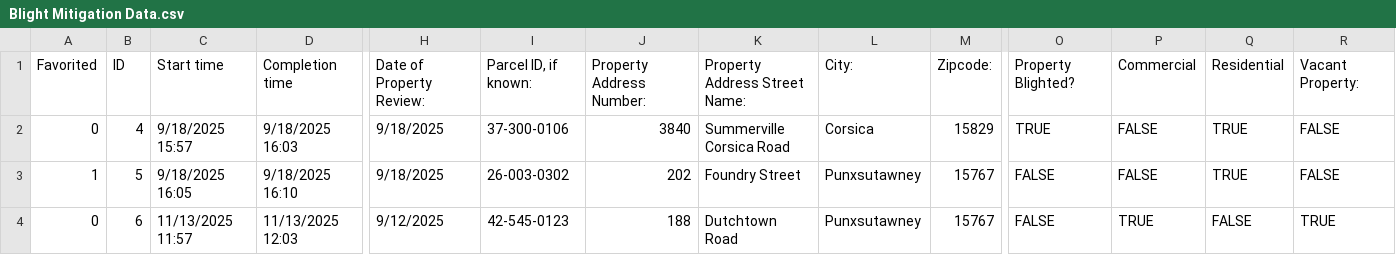
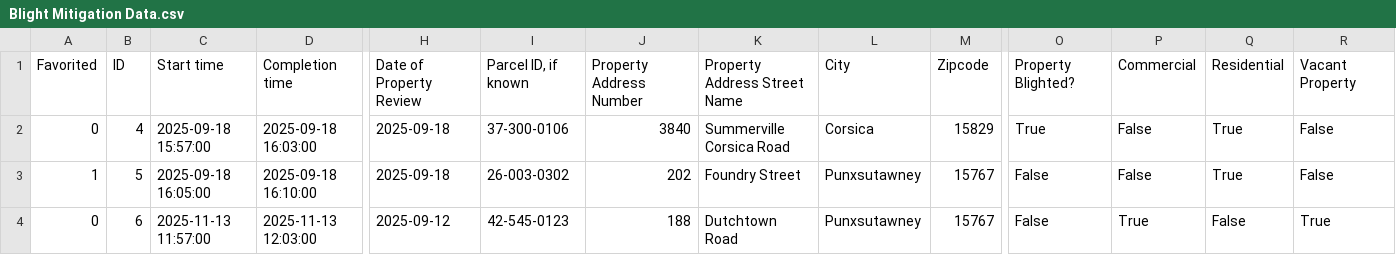
Before and after one commit to theAxolotlAntics/JeffersonCountySeniorProject, a CSV file: Blight Mitigation Data.csv, drawn as a sheet; only a part is shown, gaps mark what is left out; the diff covers the shown part only; the diff names each change by its address in the sheet, - before the commit and + after, or states it on an @@ line.

Commit message:
Add files via upload

```diff
--- a/Blight Mitigation Data.csv
+++ b/Blight Mitigation Data.csv
-H1: Date of Property Review:
+H1: Date of Property Review
-I1: Parcel ID, if known:
+I1: Parcel ID, if known
-J1: Property Address Number:
+J1: Property Address Number
-K1: Property Address Street Name:
+K1: Property Address Street Name
-L1: City:
+L1: City
-M1: Zipcode:
+M1: Zipcode
-R1: Vacant Property:
+R1: Vacant Property
-C2: 9/18/2025 15:57
+C2: 2025-09-18 15:57:00
-D2: 9/18/2025 16:03
+D2: 2025-09-18 16:03:00
-H2:H3: 9/18/2025
+H2:H3: 2025-09-18
-O2: TRUE
+O2: True
-P2:P3: FALSE
+P2:P3: False
-Q2:Q3: TRUE
+Q2:Q3: True
-R2:R3: FALSE
+R2:R3: False
-C3: 9/18/2025 16:05
+C3: 2025-09-18 16:05:00
-D3: 9/18/2025 16:10
+D3: 2025-09-18 16:10:00
-O3:O4: FALSE
+O3:O4: False
-C4: 11/13/2025 11:57
+C4: 2025-11-13 11:57:00
-D4: 11/13/2025 12:03
+D4: 2025-11-13 12:03:00
-H4: 9/12/2025
+H4: 2025-09-12
-P4: TRUE
+P4: True
-Q4: FALSE
+Q4: False
-R4: TRUE
+R4: True
```
Also changed, not shown: 17 edited cells elsewhere in this file.
